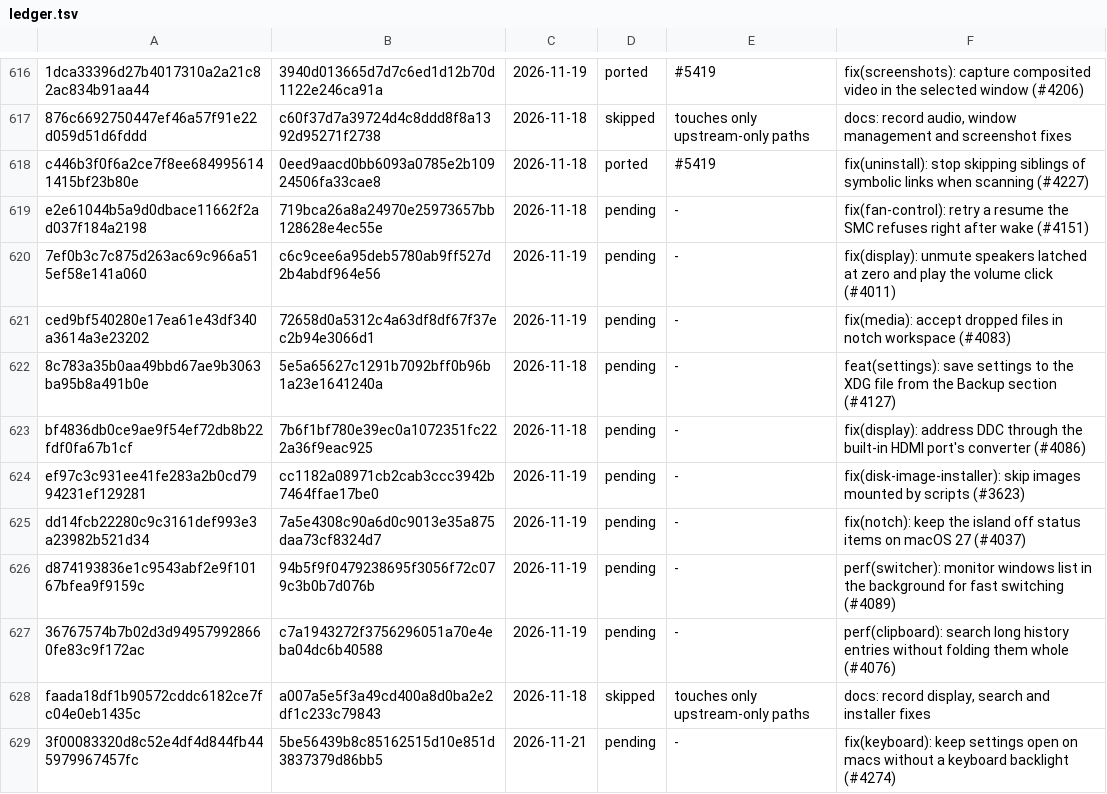
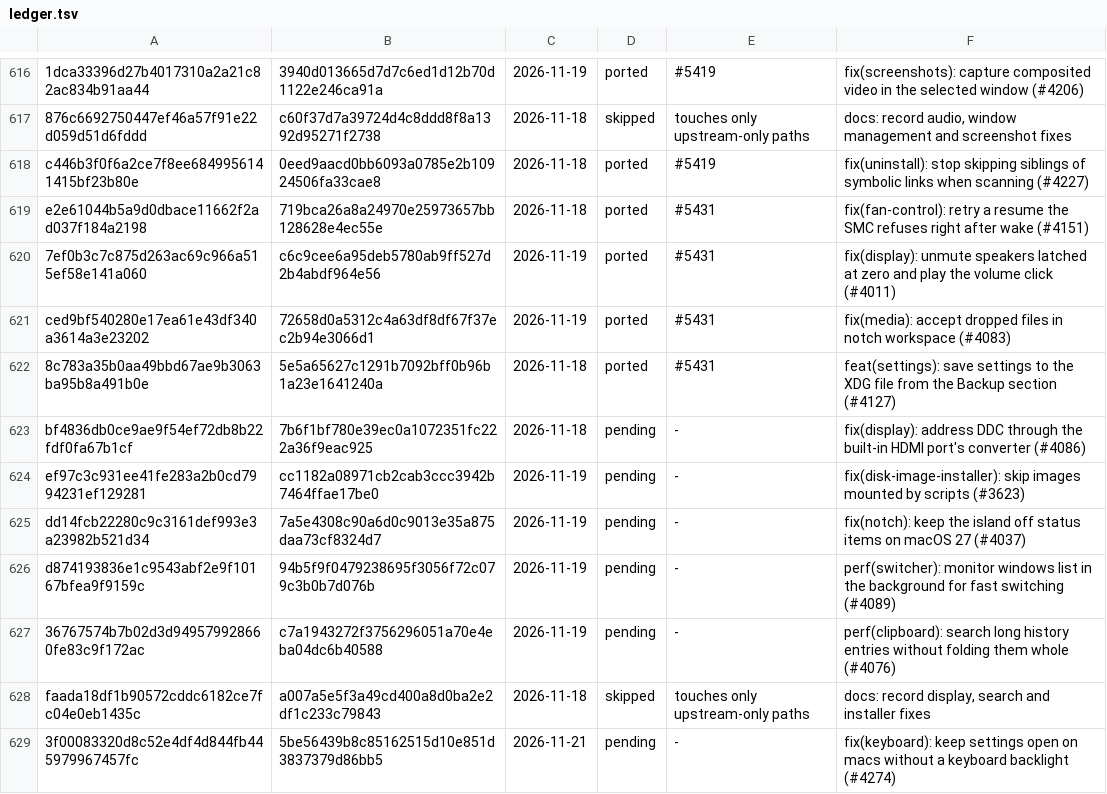
Before and after one commit to VitruvianSoftware/vitruvian-atrium, a TSV file: upstream/ledger.tsv, drawn as a sheet; only a part is shown, gaps mark what is left out; the diff names each change by its address in the sheet, - before the commit and + after, or states it on an @@ line.

```diff
--- a/upstream/ledger.tsv
+++ b/upstream/ledger.tsv
-D619:D622: pending
+D619:D622: ported
-E619:E622: -
+E619:E622: #5431
```
Also changed, not shown: 25 other files.
